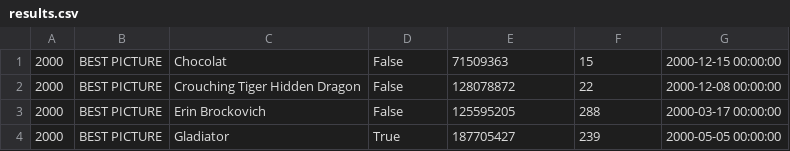
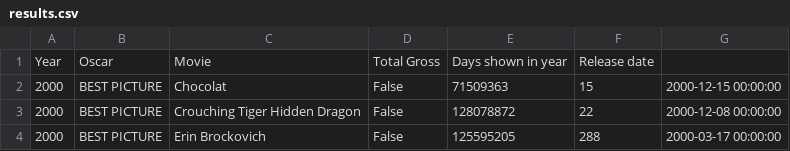
Before and after one commit to OscarPrediction1/boxOfficeNominationsCorrelation, a CSV file: results.csv, drawn as a sheet; only a part is shown; the shorter side is filled out with more unchanged rows; the diff names each change by its address in the sheet, - before the commit and + after, or states it on an @@ line.

Commit message:
Update results.csv

```diff
--- a/results.csv
+++ b/results.csv
+row 1: Year | Oscar | Movie | Total Gross | Days shown in year | Release date
```
